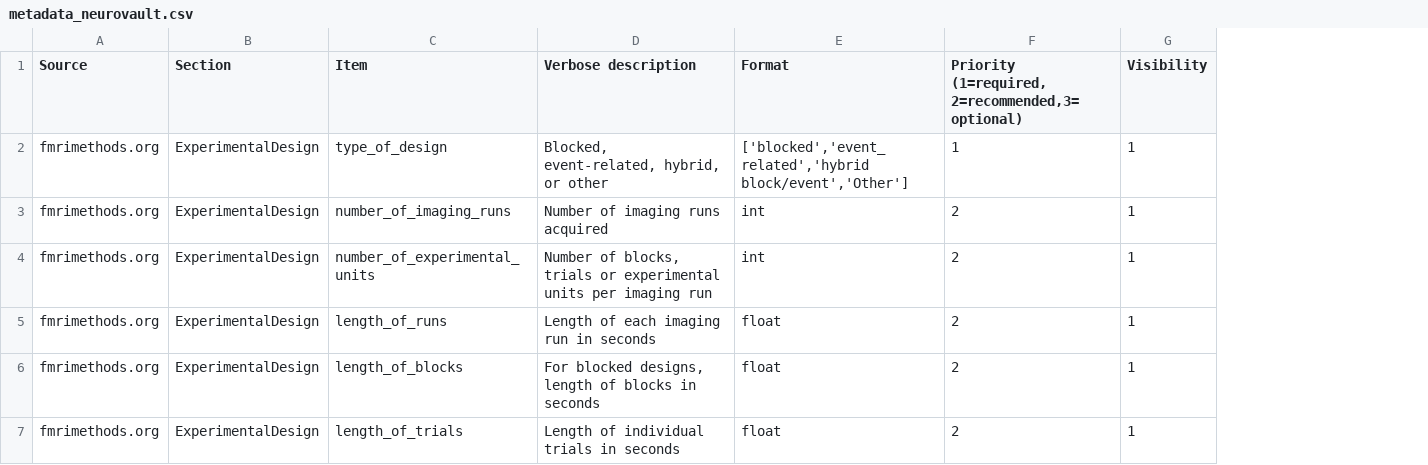
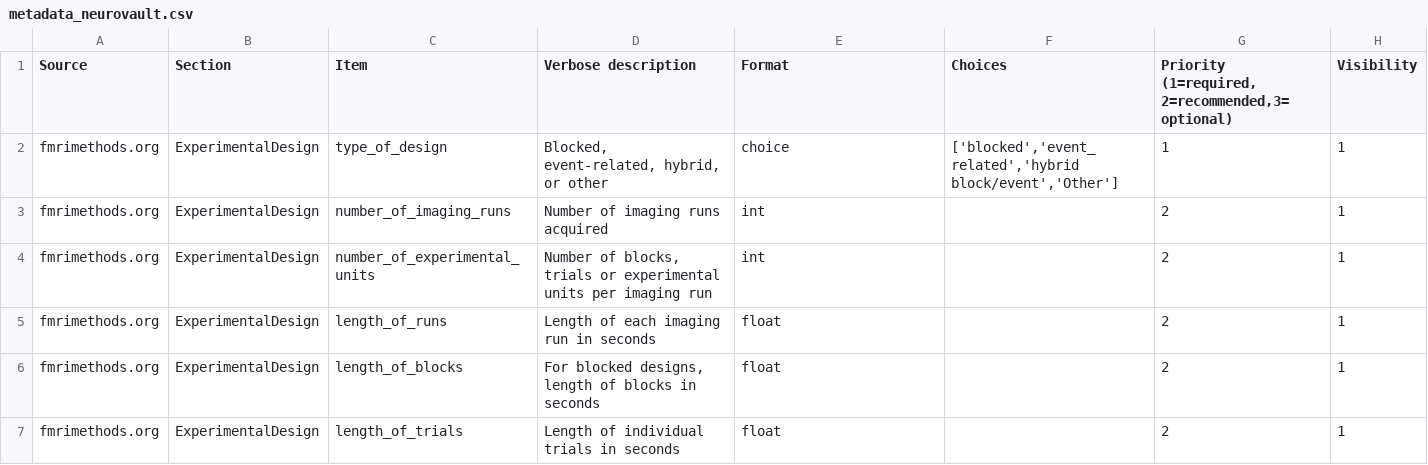
Before and after one commit to Remi-Gau/eCobidas, a CSV file: xlsx/metadata_neurovault.csv, drawn as a sheet; only a part is shown; the diff covers the shown part only; the diff names each change by its address in the sheet, - before the commit and + after, or states it on an @@ line.

Commit message:
set choice as an time type

```diff
--- a/xlsx/metadata_neurovault.csv
+++ b/xlsx/metadata_neurovault.csv
+column F (Choices), row 2: ['blocked','event_related','hybrid block/event','Other']
-E2 (Format): ['blocked','event_related','hybrid block/event','Other']
+E2 (Format): choice
```
Also changed, not shown: 38 edited cells elsewhere in this file.
